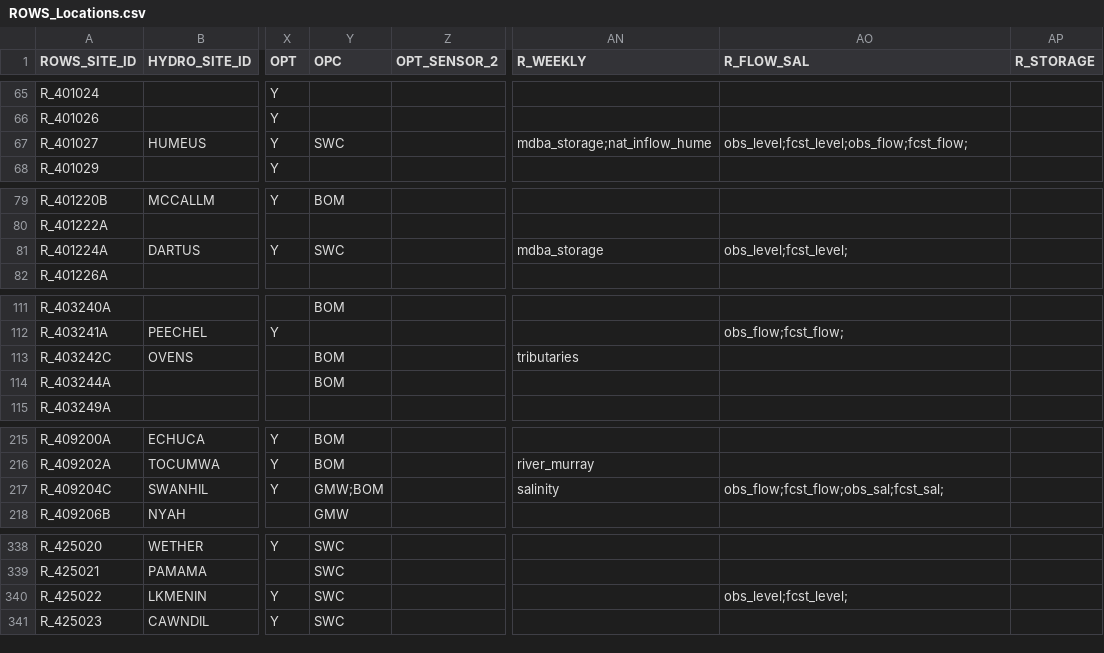
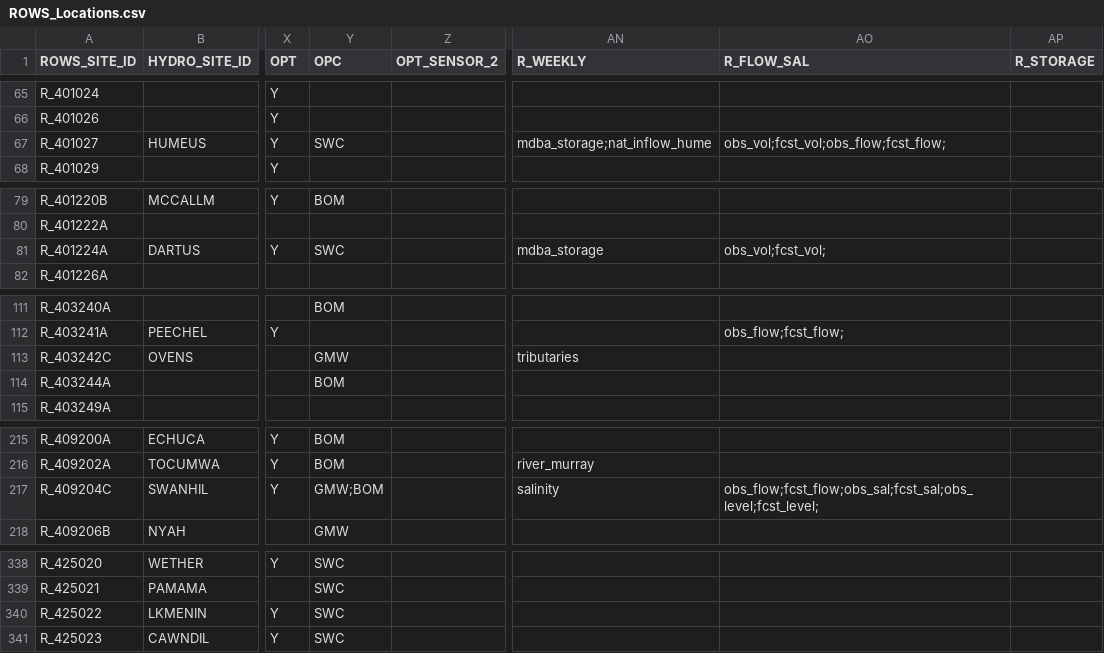
Before and after one commit to lawrenceMDBA/test, a CSV file: Config/MapLayerFiles/ROWS_Locations.csv, drawn as a sheet; only a part is shown, gaps mark what is left out; the diff covers the shown part only; the diff names each change by its address in the sheet, - before the commit and + after, or states it on an @@ line.

Commit message:
Config changes for Flow and sal

```diff
--- a/Config/MapLayerFiles/ROWS_Locations.csv
+++ b/Config/MapLayerFiles/ROWS_Locations.csv
-AO67 (R_FLOW_SAL): obs_level;fcst_level;obs_flow;fcst_flow;
+AO67 (R_FLOW_SAL): obs_vol;fcst_vol;obs_flow;fcst_flow;
-AO81 (R_FLOW_SAL): obs_level;fcst_level;
+AO81 (R_FLOW_SAL): obs_vol;fcst_vol;
-Y113 (OPC): BOM
+Y113 (OPC): GMW
-AO217 (R_FLOW_SAL): obs_flow;fcst_flow;obs_sal;fcst_sal;
+AO217 (R_FLOW_SAL): obs_flow;fcst_flow;obs_sal;fcst_sal;obs_level;fcst_level;
-AO340 (R_FLOW_SAL): obs_level;fcst_level;
+AO340 (R_FLOW_SAL): (empty)
```
Also changed, not shown: 3 edited cells elsewhere in this file, 1 other file.
